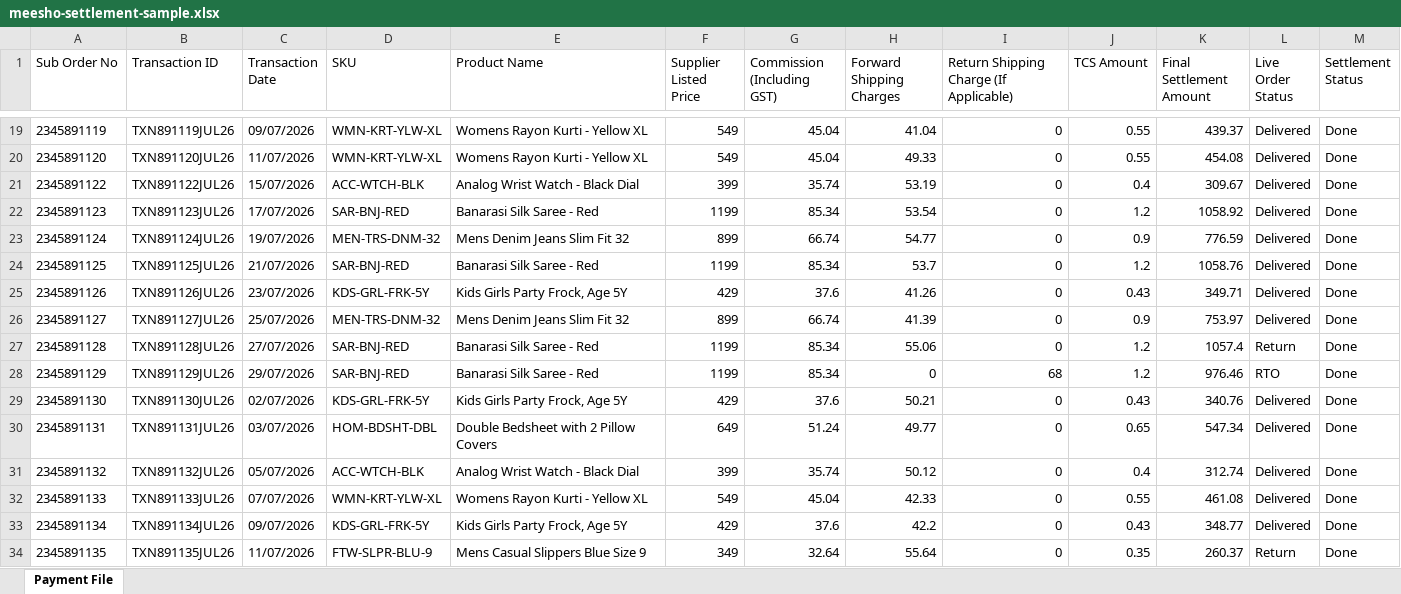
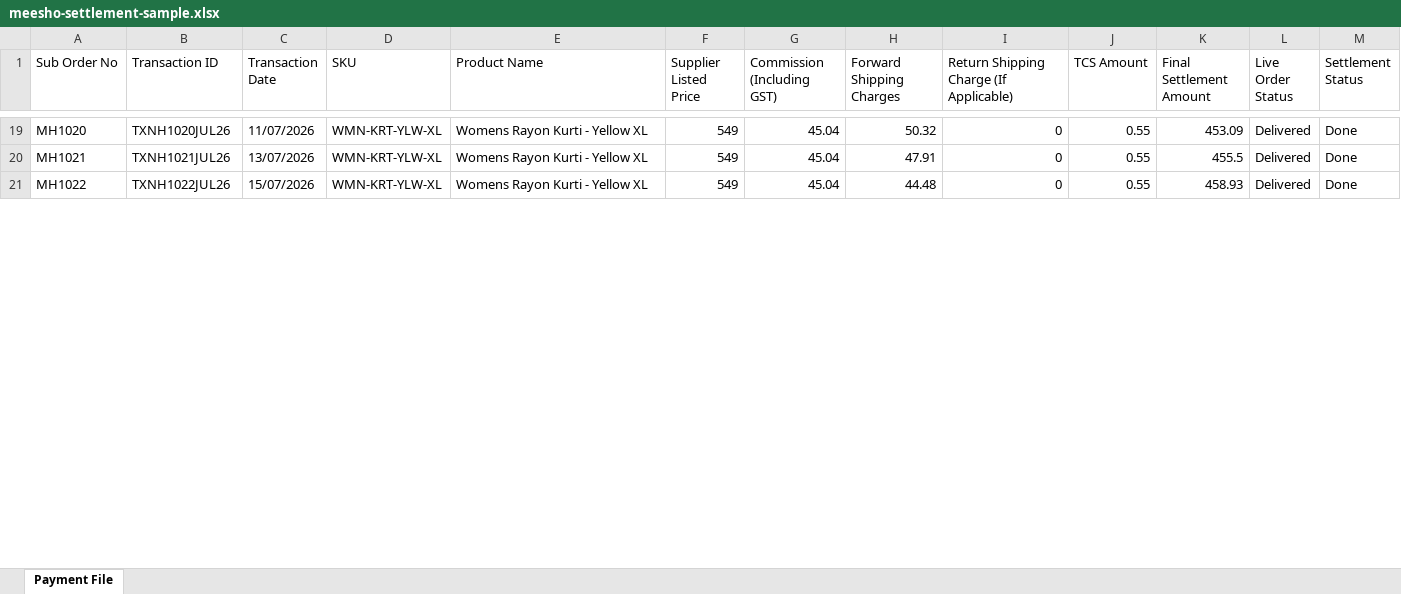
Before and after one commit to kunal262000/Settlr, an Excel workbook: sample-data/meesho-settlement-sample.xlsx, sheet Payment File, drawn as a sheet; only a part is shown, gaps mark what is left out; values as stored, in another font and other column widths than the file's, no borders; removed rows and columns are numbered as before the commit, all else as after; the diff covers the shown part only; the diff names each change by its address in the sheet, - before the commit and + after, or states it on an @@ line.

```diff
--- a/sample-data/meesho-settlement-sample.xlsx (sheet Payment File)
+++ b/sample-data/meesho-settlement-sample.xlsx (sheet Payment File)
-A19 (Sub Order No): 2345891119
+A19 (Sub Order No): MH1020
-B19 (Transaction ID): TXN891119JUL26
+B19 (Transaction ID): TXNH1020JUL26
-C19 (Transaction Date): 09/07/2026
+C19 (Transaction Date): 11/07/2026
-H19 (Forward Shipping Charges): 41.04
+H19 (Forward Shipping Charges): 50.32
-K19 (Final Settlement Amount): 439.37
+K19 (Final Settlement Amount): 453.09
-A20 (Sub Order No): 2345891120
+A20 (Sub Order No): MH1021
-B20 (Transaction ID): TXN891120JUL26
+B20 (Transaction ID): TXNH1021JUL26
-C20 (Transaction Date): 11/07/2026
+C20 (Transaction Date): 13/07/2026
-H20 (Forward Shipping Charges): 49.33
+H20 (Forward Shipping Charges): 47.91
-K20 (Final Settlement Amount): 454.08
+K20 (Final Settlement Amount): 455.5
-row 21: 2345891122 | TXN891122JUL26 | 15/07/2026 | ACC-WTCH-BLK | Analog Wrist Watch - Black Dial | 399 | 35.74 | 53.19 | 0 | 0.4 | 309.67 | Delivered | Done
-row 22: 2345891123 | TXN891123JUL26 | 17/07/2026 | SAR-BNJ-RED | Banarasi Silk Saree - Red | 1199 | 85.34 | 53.54 | 0 | 1.2 | 1058.92 | Delivered | Done
-row 23: 2345891124 | TXN891124JUL26 | 19/07/2026 | MEN-TRS-DNM-32 | Mens Denim Jeans Slim Fit 32 | 899 | 66.74 | 54.77 | 0 | 0.9 | 776.59 | Delivered | Done
-row 24: 2345891125 | TXN891125JUL26 | 21/07/2026 | SAR-BNJ-RED | Banarasi Silk Saree - Red | 1199 | 85.34 | 53.7 | 0 | 1.2 | 1058.76 | Delivered | Done
-row 25: 2345891126 | TXN891126JUL26 | 23/07/2026 | KDS-GRL-FRK-5Y | Kids Girls Party Frock, Age 5Y | 429 | 37.6 | 41.26 | 0 | 0.43 | 349.71 | Delivered | Done
-row 26: 2345891127 | TXN891127JUL26 | 25/07/2026 | MEN-TRS-DNM-32 | Mens Denim Jeans Slim Fit 32 | 899 | 66.74 | 41.39 | 0 | 0.9 | 753.97 | Delivered | Done
-row 27: 2345891128 | TXN891128JUL26 | 27/07/2026 | SAR-BNJ-RED | Banarasi Silk Saree - Red | 1199 | 85.34 | 55.06 | 0 | 1.2 | 1057.4 | Return | Done
-row 28: 2345891129 | TXN891129JUL26 | 29/07/2026 | SAR-BNJ-RED | Banarasi Silk Saree - Red | 1199 | 85.34 | 0 | 68 | 1.2 | 976.46 | RTO | Done
-row 29: 2345891130 | TXN891130JUL26 | 02/07/2026 | KDS-GRL-FRK-5Y | Kids Girls Party Frock, Age 5Y | 429 | 37.6 | 50.21 | 0 | 0.43 | 340.76 | Delivered | Done
-row 30: 2345891131 | TXN891131JUL26 | 03/07/2026 | HOM-BDSHT-DBL | Double Bedsheet with 2 Pillow Covers | 649 | 51.24 | 49.77 | 0 | 0.65 | 547.34 | Delivered | Done
-row 31: 2345891132 | TXN891132JUL26 | 05/07/2026 | ACC-WTCH-BLK | Analog Wrist Watch - Black Dial | 399 | 35.74 | 50.12 | 0 | 0.4 | 312.74 | Delivered | Done
-A21 (Sub Order No): 2345891133
+A21 (Sub Order No): MH1022
-B21 (Transaction ID): TXN891133JUL26
+B21 (Transaction ID): TXNH1022JUL26
-C21 (Transaction Date): 07/07/2026
+C21 (Transaction Date): 15/07/2026
-H21 (Forward Shipping Charges): 42.33
+H21 (Forward Shipping Charges): 44.48
-K21 (Final Settlement Amount): 461.08
+K21 (Final Settlement Amount): 458.93
-row 33: 2345891134 | TXN891134JUL26 | 09/07/2026 | KDS-GRL-FRK-5Y | Kids Girls Party Frock, Age 5Y | 429 | 37.6 | 42.2 | 0 | 0.43 | 348.77 | Delivered | Done
-row 34: 2345891135 | TXN891135JUL26 | 11/07/2026 | FTW-SLPR-BLU-9 | Mens Casual Slippers Blue Size 9 | 349 | 32.64 | 55.64 | 0 | 0.35 | 260.37 | Return | Done
```
Also changed, not shown: 10 added rows, 11 removed rows and 52 edited cells elsewhere in this sheet, 13 other files.
